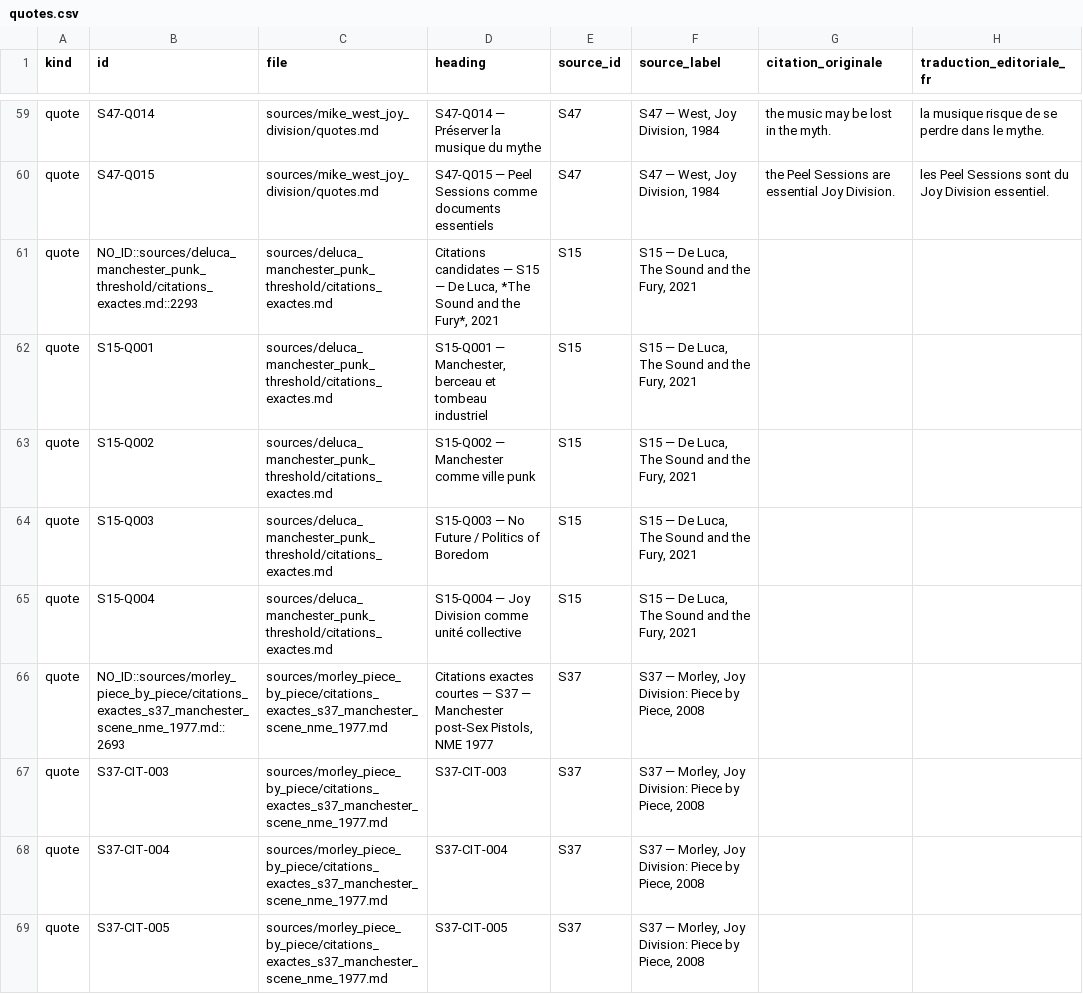
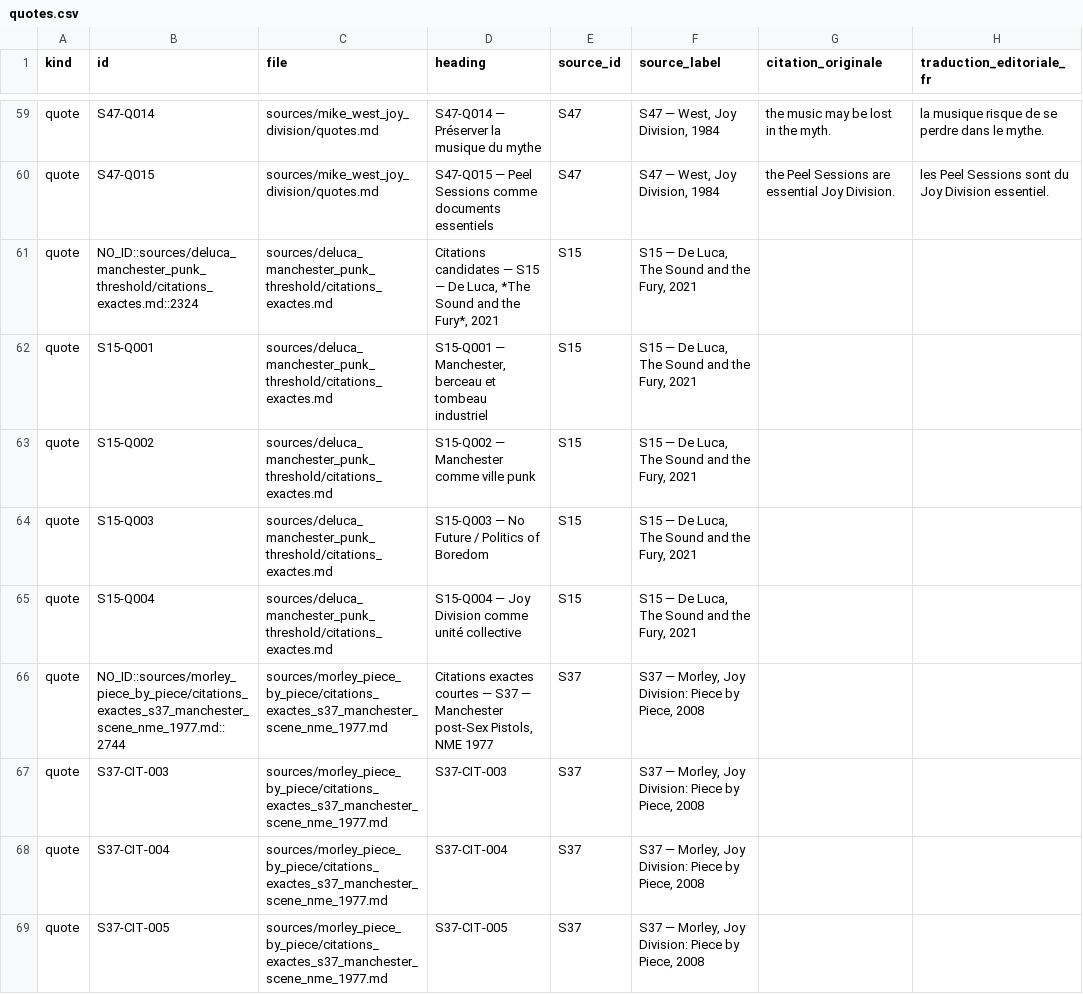
Before and after one commit to AdminQuest/joy-division-ai-writing-studio, a CSV file: exports/generated/quotes.csv, drawn as a sheet; only a part is shown, gaps mark what is left out; the diff covers the shown part only; the diff names each change by its address in the sheet, - before the commit and + after, or states it on an @@ line.

```diff
--- a/exports/generated/quotes.csv
+++ b/exports/generated/quotes.csv
-B61 (id): NO_ID::sources/deluca_manchester_punk_threshold/citations_exactes.md::2293
+B61 (id): NO_ID::sources/deluca_manchester_punk_threshold/citations_exactes.md::2324
-B66 (id): NO_ID::sources/morley_piece_by_piece/citations_exactes_s37_manchester_scene_nme_1977.md::2693
+B66 (id): NO_ID::sources/morley_piece_by_piece/citations_exactes_s37_manchester_scene_nme_1977.md::2744
```
Also changed, not shown: 3 edited cells elsewhere in this file, exports/generated/concepts.csv, exports/generated/metadata.csv, 30 other files.
